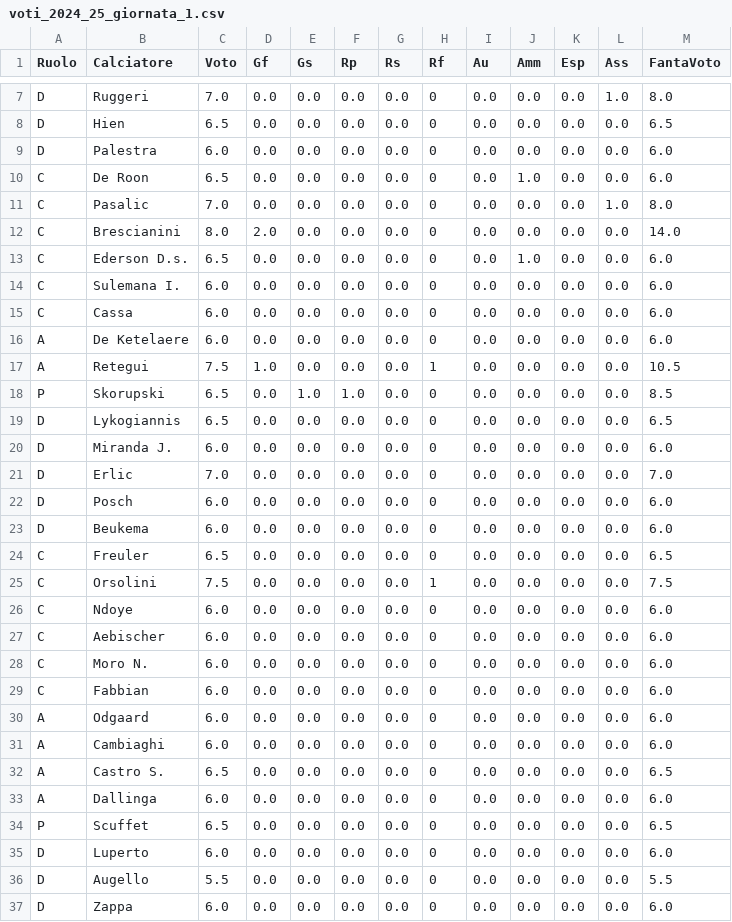
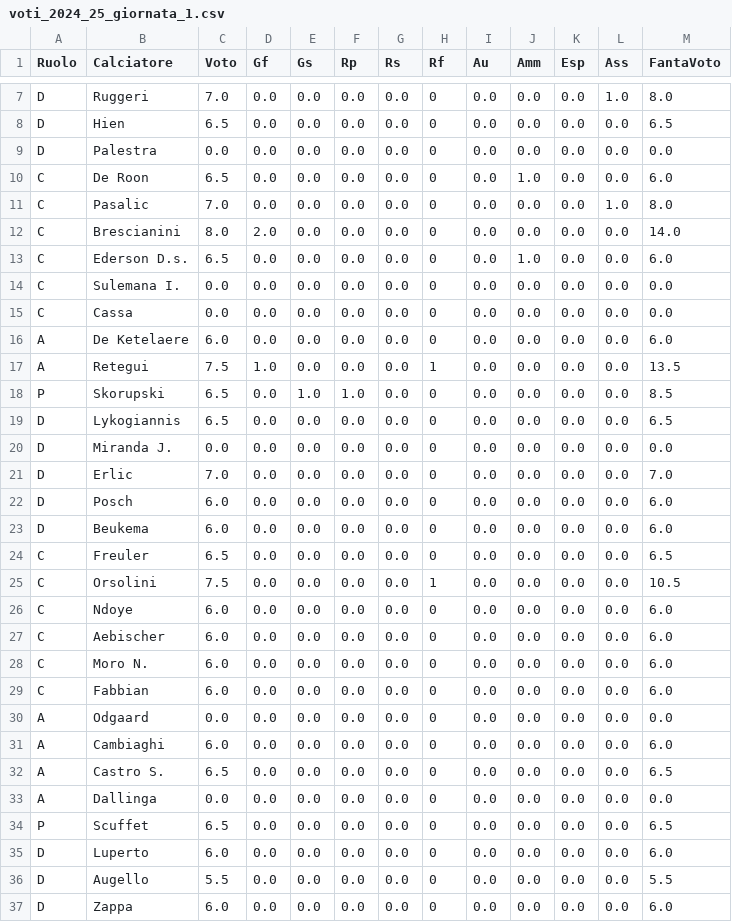
Before and after one commit to sasadangelo/fantacalcio, a CSV file: data/voti_2024_25_giornata_1.csv, drawn as a sheet; only a part is shown, gaps mark what is left out; the diff covers the shown part only.

Commit message:
Added fantacalcio_stats_processor.py script

```diff
--- a/data/voti_2024_25_giornata_1.csv
+++ b/data/voti_2024_25_giornata_1.csv
@@ -8,3 +8,3 @@ D,Ruggeri,7.0,0.0,0.0,0.0,0.0,0,0.0,0.0,0.0,1.0,8.0
 D,Hien,6.5,0.0,0.0,0.0,0.0,0,0.0,0.0,0.0,0.0,6.5
-D,Palestra,6.0,0.0,0.0,0.0,0.0,0,0.0,0.0,0.0,0.0,6.0
+D,Palestra,0.0,0.0,0.0,0.0,0.0,0,0.0,0.0,0.0,0.0,0.0
 C,De Roon,6.5,0.0,0.0,0.0,0.0,0,0.0,1.0,0.0,0.0,6.0
@@ -13,9 +13,9 @@ C,Brescianini,8.0,2.0,0.0,0.0,0.0,0,0.0,0.0,0.0,0.0,14.0
 C,Ederson D.s.,6.5,0.0,0.0,0.0,0.0,0,0.0,1.0,0.0,0.0,6.0
-C,Sulemana I.,6.0,0.0,0.0,0.0,0.0,0,0.0,0.0,0.0,0.0,6.0
-C,Cassa,6.0,0.0,0.0,0.0,0.0,0,0.0,0.0,0.0,0.0,6.0
+C,Sulemana I.,0.0,0.0,0.0,0.0,0.0,0,0.0,0.0,0.0,0.0,0.0
+C,Cassa,0.0,0.0,0.0,0.0,0.0,0,0.0,0.0,0.0,0.0,0.0
 A,De Ketelaere,6.0,0.0,0.0,0.0,0.0,0,0.0,0.0,0.0,0.0,6.0
-A,Retegui,7.5,1.0,0.0,0.0,0.0,1,0.0,0.0,0.0,0.0,10.5
+A,Retegui,7.5,1.0,0.0,0.0,0.0,1,0.0,0.0,0.0,0.0,13.5
 P,Skorupski,6.5,0.0,1.0,1.0,0.0,0,0.0,0.0,0.0,0.0,8.5
 D,Lykogiannis,6.5,0.0,0.0,0.0,0.0,0,0.0,0.0,0.0,0.0,6.5
-D,Miranda J.,6.0,0.0,0.0,0.0,0.0,0,0.0,0.0,0.0,0.0,6.0
+D,Miranda J.,0.0,0.0,0.0,0.0,0.0,0,0.0,0.0,0.0,0.0,0.0
 D,Erlic,7.0,0.0,0.0,0.0,0.0,0,0.0,0.0,0.0,0.0,7.0
@@ -24,3 +24,3 @@ D,Beukema,6.0,0.0,0.0,0.0,0.0,0,0.0,0.0,0.0,0.0,6.0
 C,Freuler,6.5,0.0,0.0,0.0,0.0,0,0.0,0.0,0.0,0.0,6.5
-C,Orsolini,7.5,0.0,0.0,0.0,0.0,1,0.0,0.0,0.0,0.0,7.5
+C,Orsolini,7.5,0.0,0.0,0.0,0.0,1,0.0,0.0,0.0,0.0,10.5
 C,Ndoye,6.0,0.0,0.0,0.0,0.0,0,0.0,0.0,0.0,0.0,6.0
@@ -29,6 +29,6 @@ C,Moro N.,6.0,0.0,0.0,0.0,0.0,0,0.0,0.0,0.0,0.0,6.0
 C,Fabbian,6.0,0.0,0.0,0.0,0.0,0,0.0,0.0,0.0,0.0,6.0
-A,Odgaard,6.0,0.0,0.0,0.0,0.0,0,0.0,0.0,0.0,0.0,6.0
+A,Odgaard,0.0,0.0,0.0,0.0,0.0,0,0.0,0.0,0.0,0.0,0.0
 A,Cambiaghi,6.0,0.0,0.0,0.0,0.0,0,0.0,0.0,0.0,0.0,6.0
 A,Castro S.,6.5,0.0,0.0,0.0,0.0,0,0.0,0.0,0.0,0.0,6.5
-A,Dallinga,6.0,0.0,0.0,0.0,0.0,0,0.0,0.0,0.0,0.0,6.0
+A,Dallinga,0.0,0.0,0.0,0.0,0.0,0,0.0,0.0,0.0,0.0,0.0
 P,Scuffet,6.5,0.0,0.0,0.0,0.0,0,0.0,0.0,0.0,0.0,6.5
```
Also changed, not shown: 45 edited cells elsewhere in this file, 3 other files.
